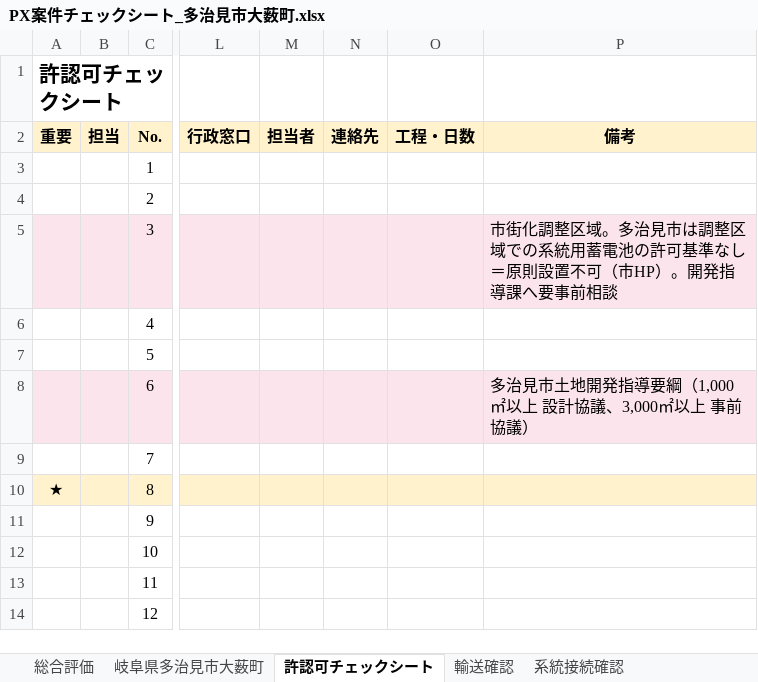
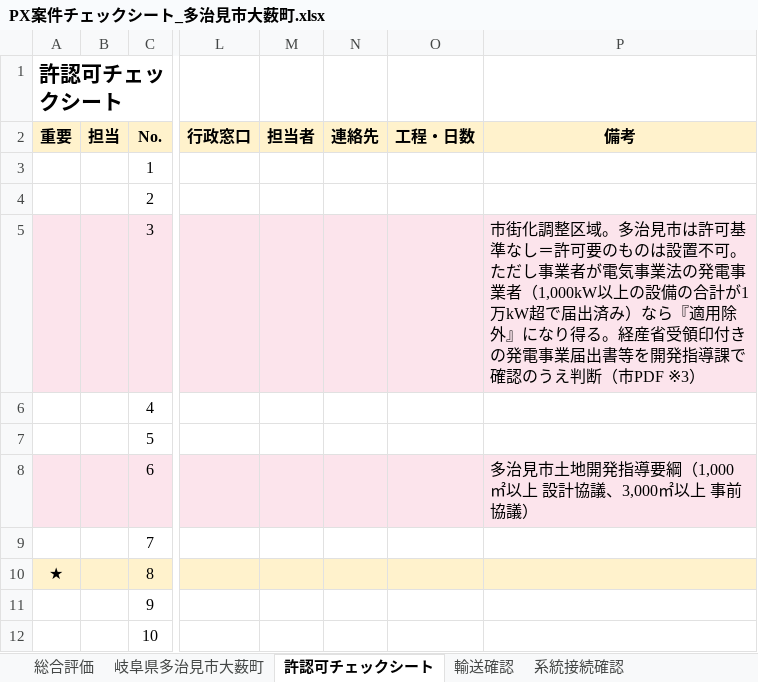
Before and after one commit to yonomotozumi-spec/battery-storage-dd, an Excel workbook: docs/PX案件チェックシート_多治見市大薮町.xlsx, sheet 許認可チェックシート, drawn as a sheet; only a part is shown, gaps mark what is left out; the shorter side is filled out with more unchanged rows; values as stored, in another font and other column widths than the file's, no borders; the diff names each change by its address in the sheet, - before the commit and + after, or states it on an @@ line.

```diff
--- a/docs/PX案件チェックシート_多治見市大薮町.xlsx (sheet 許認可チェックシート)
+++ b/docs/PX案件チェックシート_多治見市大薮町.xlsx (sheet 許認可チェックシート)
-P5 (備考): …治見市は調整区域での系統用蓄電池の許可基準なし＝原則設置不可（市HP）。開発指導課へ要事前相談
+P5 (備考): …治見市は許可基準なし＝許可要のものは設置不可。ただし事業者が電気事業法の発電事業者（1,000kW以上の設備の合計が1万kW超で届出済み）なら『適用除外』になり得る。経産省受領印付きの発電事業届出書等を開発指導課で確認のうえ判断（市PDF ※3）
```
